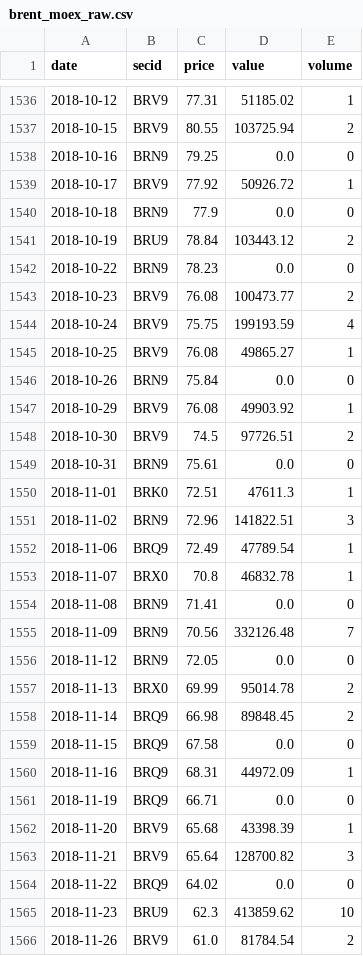
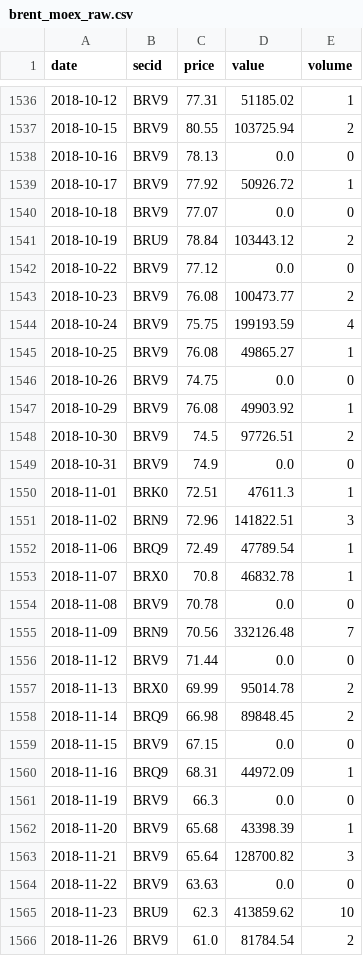
Before and after one commit to annagirfanova742/imoex-dashboard, a CSV file: data/brent_moex_raw.csv, drawn as a sheet; only a part is shown, gaps mark what is left out; the diff covers the shown part only.

```diff
--- a/data/brent_moex_raw.csv
+++ b/data/brent_moex_raw.csv
@@ -1537,7 +1537,7 @@ date,secid,price,value,volume
 2018-10-15,BRV9,80.55,103725.94,2
-2018-10-16,BRN9,79.25,0.0,0
+2018-10-16,BRV9,78.13,0.0,0
 2018-10-17,BRV9,77.92,50926.72,1
-2018-10-18,BRN9,77.9,0.0,0
+2018-10-18,BRV9,77.07,0.0,0
 2018-10-19,BRU9,78.84,103443.12,2
-2018-10-22,BRN9,78.23,0.0,0
+2018-10-22,BRV9,77.12,0.0,0
 2018-10-23,BRV9,76.08,100473.77,2
@@ -1545,6 +1545,6 @@ date,secid,price,value,volume
 2018-10-25,BRV9,76.08,49865.27,1
-2018-10-26,BRN9,75.84,0.0,0
+2018-10-26,BRV9,74.75,0.0,0
 2018-10-29,BRV9,76.08,49903.92,1
 2018-10-30,BRV9,74.5,97726.51,2
-2018-10-31,BRN9,75.61,0.0,0
+2018-10-31,BRV9,74.9,0.0,0
 2018-11-01,BRK0,72.51,47611.3,1
@@ -1553,13 +1553,13 @@ date,secid,price,value,volume
 2018-11-07,BRX0,70.8,46832.78,1
-2018-11-08,BRN9,71.41,0.0,0
+2018-11-08,BRV9,70.78,0.0,0
 2018-11-09,BRN9,70.56,332126.48,7
-2018-11-12,BRN9,72.05,0.0,0
+2018-11-12,BRV9,71.44,0.0,0
 2018-11-13,BRX0,69.99,95014.78,2
 2018-11-14,BRQ9,66.98,89848.45,2
-2018-11-15,BRQ9,67.58,0.0,0
+2018-11-15,BRV9,67.15,0.0,0
 2018-11-16,BRQ9,68.31,44972.09,1
-2018-11-19,BRQ9,66.71,0.0,0
+2018-11-19,BRV9,66.3,0.0,0
 2018-11-20,BRV9,65.68,43398.39,1
 2018-11-21,BRV9,65.64,128700.82,3
-2018-11-22,BRQ9,64.02,0.0,0
+2018-11-22,BRV9,63.63,0.0,0
 2018-11-23,BRU9,62.3,413859.62,10
```
Also changed, not shown: 123 edited cells elsewhere in this file, data/brent_daily.csv, data/imoex_daily.csv, 3 other files.
